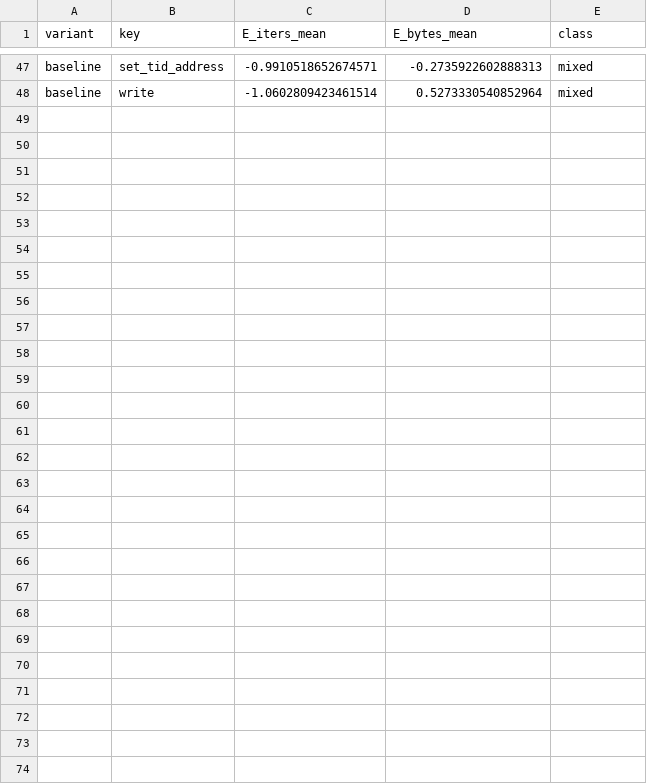
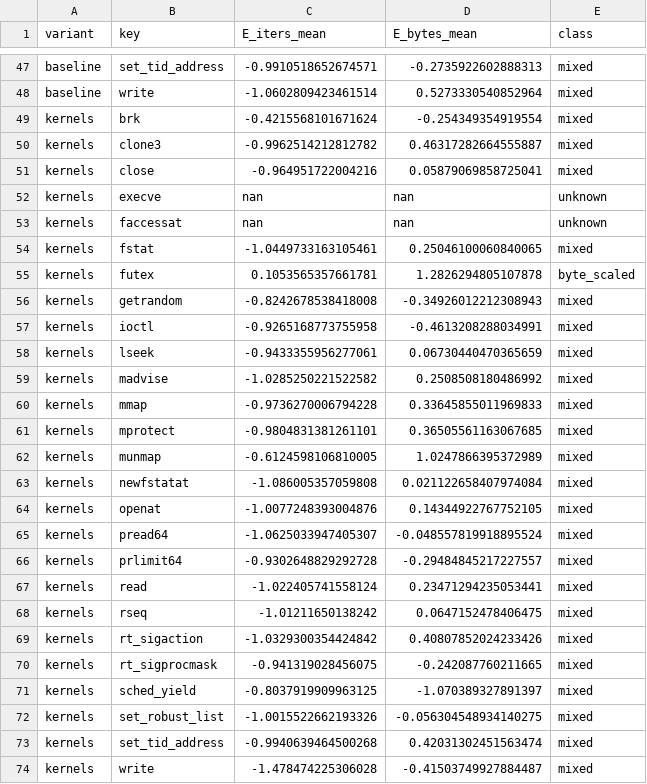
Before and after one commit to sc3321/FYP, a CSV file: exp/hip_exp/syscall_tracing/results/statistics/classification_syscall.csv, drawn as a sheet; only a part is shown, gaps mark what is left out.

```diff
--- a/exp/hip_exp/syscall_tracing/results/statistics/classification_syscall.csv
+++ b/exp/hip_exp/syscall_tracing/results/statistics/classification_syscall.csv
@@ -48 +48,27 @@ baseline,set_tid_address,-0.9910518652674571,-0.2735922602888313,mixed
 baseline,write,-1.0602809423461514,0.5273330540852964,mixed
+kernels,brk,-0.4215568101671624,-0.254349354919554,mixed
+kernels,clone3,-0.9962514212812782,0.46317282664555887,mixed
+kernels,close,-0.964951722004216,0.05879069858725041,mixed
+kernels,execve,nan,nan,unknown
+kernels,faccessat,nan,nan,unknown
+kernels,fstat,-1.0449733163105461,0.25046100060840065,mixed
+kernels,futex,0.1053565357661781,1.2826294805107878,byte_scaled
+kernels,getrandom,-0.8242678538418008,-0.34926012212308943,mixed
+kernels,ioctl,-0.9265168773755958,-0.4613208288034991,mixed
+kernels,lseek,-0.9433355956277061,0.06730440470365659,mixed
+kernels,madvise,-1.0285250221522582,0.2508508180486992,mixed
+kernels,mmap,-0.9736270006794228,0.33645855011969833,mixed
+kernels,mprotect,-0.9804831381261101,0.36505561163067685,mixed
+kernels,munmap,-0.6124598106810005,1.0247866395372989,mixed
+kernels,newfstatat,-1.086005357059808,0.021122658407974084,mixed
+kernels,openat,-1.0077248393004876,0.14344922767752105,mixed
+kernels,pread64,-1.0625033947405307,-0.048557819918895524,mixed
+kernels,prlimit64,-0.9302648829292728,-0.29484845217227557,mixed
+kernels,read,-1.022405741558124,0.23471294235053441,mixed
+kernels,rseq,-1.01211650138242,0.0647152478406475,mixed
+kernels,rt_sigaction,-1.0329300354424842,0.40807852024233426,mixed
+kernels,rt_sigprocmask,-0.941319028456075,-0.242087760211665,mixed
+kernels,sched_yield,-0.8037919909963125,-1.070389327891397,mixed
+kernels,set_robust_list,-1.0015522662193326,-0.056304548934140275,mixed
+kernels,set_tid_address,-0.9940639464500268,0.42031302451563474,mixed
+kernels,write,-1.478474225306028,-0.41503749927884487,mixed
```
Also changed, not shown: exp/hip_exp/syscall_tracing/results/statistics/aggregate_category.csv, exp/hip_exp/syscall_tracing/results/statistics/classification_category.csv, 6 other files.
